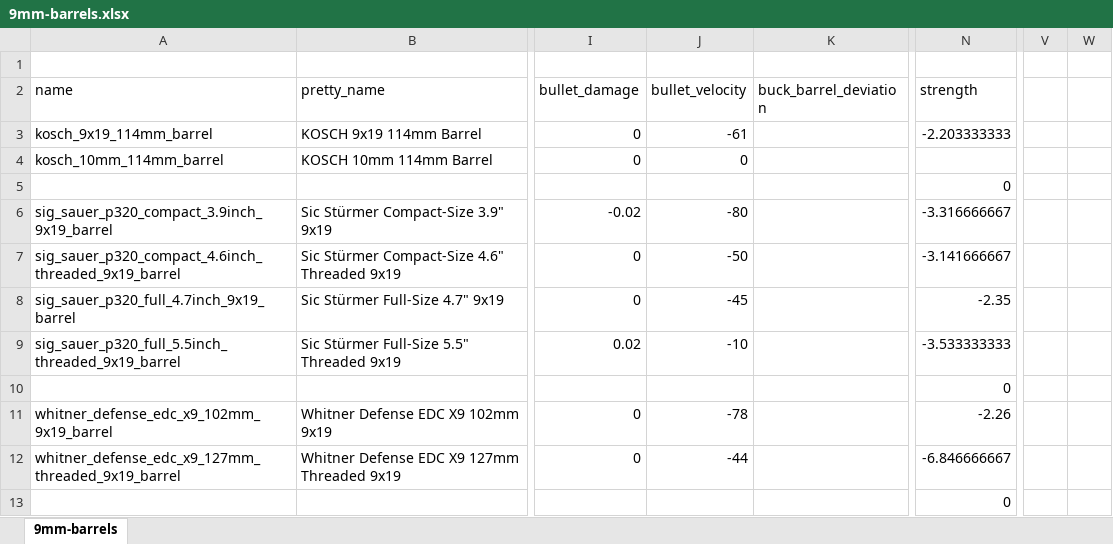
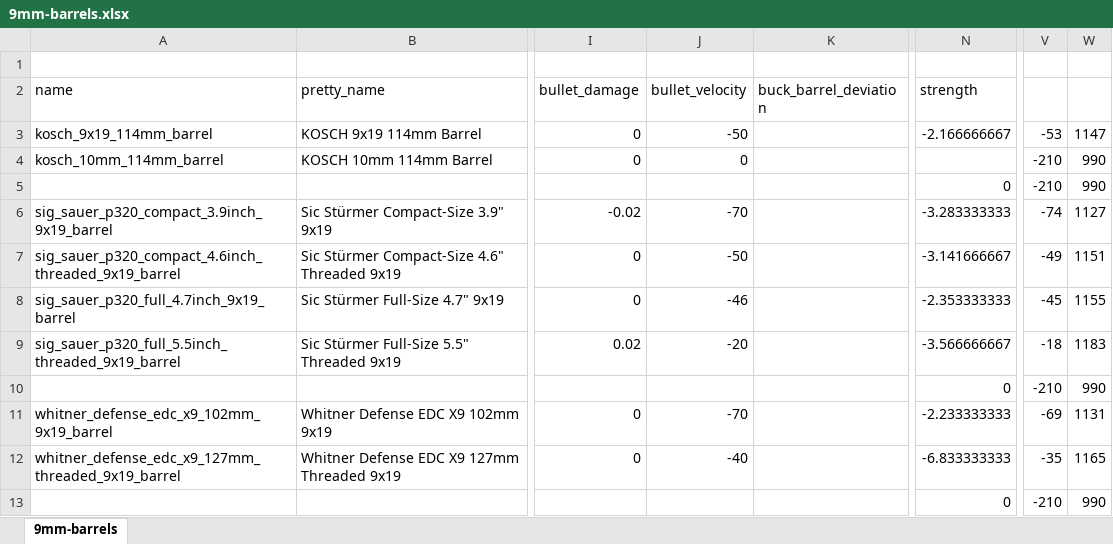
Before and after one commit to recoil-group/deadline-balancing, an Excel workbook: changes/9mm-barrels.xlsx, sheet 9mm-barrels, drawn as a sheet; only a part is shown, gaps mark what is left out; values as stored, in another font and other column widths than the file's, no borders; the diff covers the shown part only; the diff names each change by its address in the sheet, - before the commit and + after, or states it on an @@ line.

```diff
--- a/changes/9mm-barrels.xlsx (sheet 9mm-barrels)
+++ b/changes/9mm-barrels.xlsx (sheet 9mm-barrels)
-J3 (bullet_velocity): -61
+J3 (bullet_velocity): -50
-N3 (strength): -2.203333333
+N3 (strength): -2.166666667
-V3: (empty)
+V3: -53
-W3: (empty)
+W3: 1147
-V4:V5: (empty)
+V4:V5: -210
-W4:W5: (empty)
+W4:W5: 990
-J6 (bullet_velocity): -80
+J6 (bullet_velocity): -70
-N6 (strength): -3.316666667
+N6 (strength): -3.283333333
-V6: (empty)
+V6: -74
-W6: (empty)
+W6: 1127
-V7: (empty)
+V7: -49
-W7: (empty)
+W7: 1151
-J8 (bullet_velocity): -45
+J8 (bullet_velocity): -46
-N8 (strength): -2.35
+N8 (strength): -2.353333333
-V8: (empty)
+V8: -45
-W8: (empty)
+W8: 1155
-J9 (bullet_velocity): -10
+J9 (bullet_velocity): -20
-N9 (strength): -3.533333333
+N9 (strength): -3.566666667
-V9: (empty)
+V9: -18
-W9: (empty)
+W9: 1183
-V10: (empty)
+V10: -210
-W10: (empty)
+W10: 990
-J11 (bullet_velocity): -78
+J11 (bullet_velocity): -70
-N11 (strength): -2.26
+N11 (strength): -2.233333333
-V11: (empty)
+V11: -69
-W11: (empty)
+W11: 1131
-J12 (bullet_velocity): -44
+J12 (bullet_velocity): -40
-N12 (strength): -6.846666667
+N12 (strength): -6.833333333
-V12: (empty)
+V12: -35
-W12: (empty)
+W12: 1165
-V13: (empty)
+V13: -210
-W13: (empty)
+W13: 990
```
Also changed, not shown: 80 edited cells elsewhere in this sheet, 5 other files.
